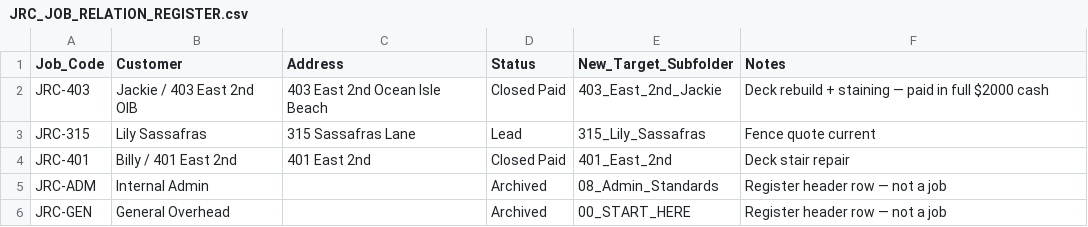
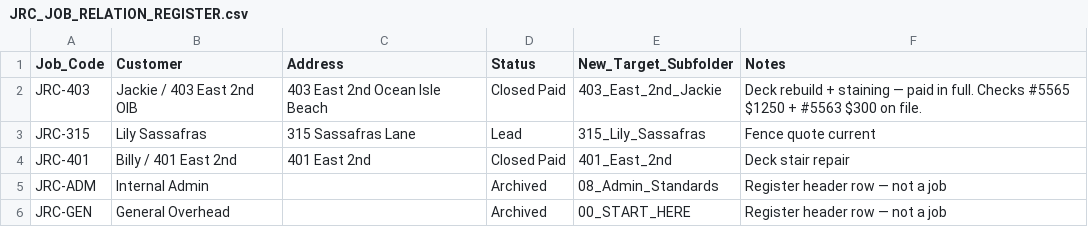
Before and after one commit to s4aterkillsx29/J-and-R-construction-management, a CSV file: scripts/templates/dropbox_workspace/08_Admin_Standards/JRC_JOB_RELATION_REGISTER.csv, drawn as a sheet.

```diff
--- a/scripts/templates/dropbox_workspace/08_Admin_Standards/JRC_JOB_RELATION_REGISTER.csv
+++ b/scripts/templates/dropbox_workspace/08_Admin_Standards/JRC_JOB_RELATION_REGISTER.csv
@@ -1,3 +1,3 @@
 Job_Code,Customer,Address,Status,New_Target_Subfolder,Notes
-JRC-403,Jackie / 403 East 2nd OIB,403 East 2nd Ocean Isle Beach,Closed Paid,403_East_2nd_Jackie,Deck rebuild + staining — paid in full $2000 cash
+JRC-403,Jackie / 403 East 2nd OIB,403 East 2nd Ocean Isle Beach,Closed Paid,403_East_2nd_Jackie,Deck rebuild + staining — paid in full. Checks #5565 $1250 + #5563 $300 on file.
 JRC-315,Lily Sassafras,315 Sassafras Lane,Lead,315_Lily_Sassafras,Fence quote current
```
Also changed, not shown: scripts/templates/dropbox_workspace/04_FINANCIAL_TRACKING/Income_Deposits_Balances/Income_Deposit_Balance_Register.csv, scripts/templates/dropbox_workspace/04_FINANCIAL_TRACKING/Setaside_Review/Setaside_Review_2026-07-04.csv, 5 other files.
